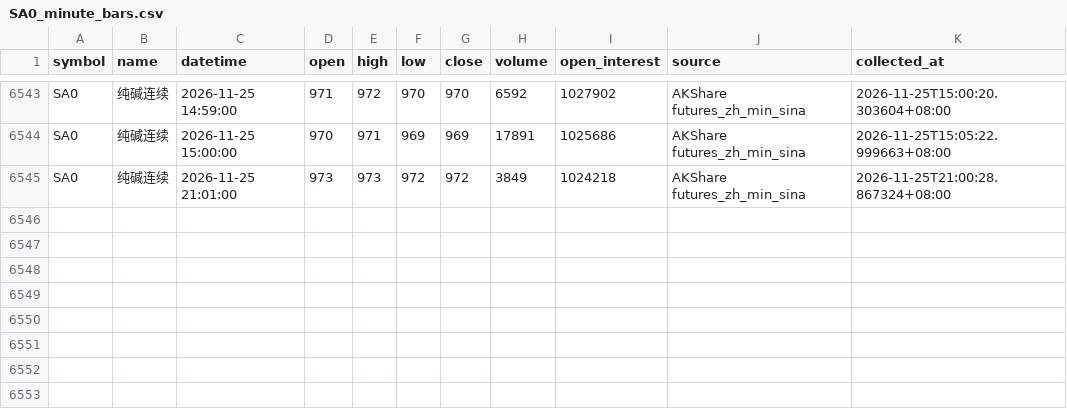
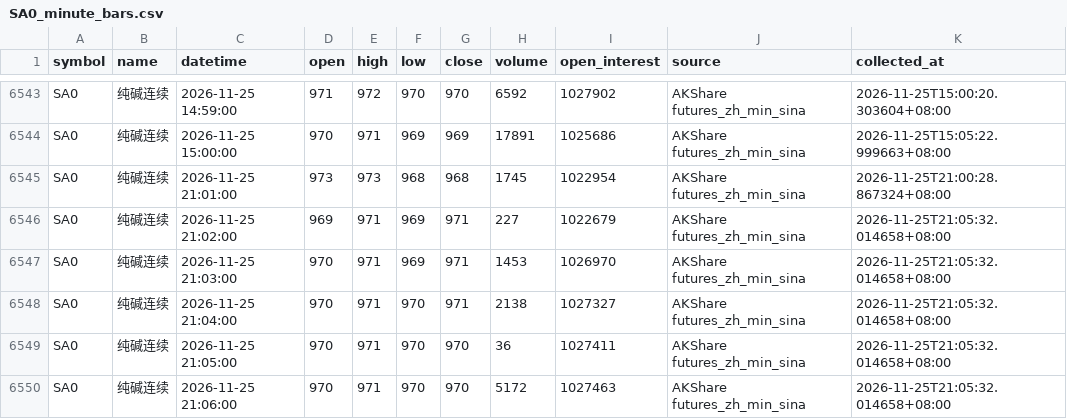
Before and after one commit to luckyjohnlucky/akshare-futures-data, a CSV file: output/SA0_minute_bars.csv, drawn as a sheet; only a part is shown, gaps mark what is left out.

```diff
--- a/output/SA0_minute_bars.csv
+++ b/output/SA0_minute_bars.csv
@@ -6544,2 +6544,7 @@ SA0,纯碱连续,2026-11-25 14:59:00,971,972,970,970,6592,1027902,AKShare future
 SA0,纯碱连续,2026-11-25 15:00:00,970,971,969,969,17891,1025686,AKShare futures_zh_min_sina,2026-11-25T15:05:22.999663+08:00
-SA0,纯碱连续,2026-11-25 21:01:00,973,973,972,972,3849,1024218,AKShare futures_zh_min_sina,2026-11-25T21:00:28.867324+08:00
+SA0,纯碱连续,2026-11-25 21:01:00,973,973,968,968,1745,1022954,AKShare futures_zh_min_sina,2026-11-25T21:00:28.867324+08:00
+SA0,纯碱连续,2026-11-25 21:02:00,969,971,969,971,227,1022679,AKShare futures_zh_min_sina,2026-11-25T21:05:32.014658+08:00
+SA0,纯碱连续,2026-11-25 21:03:00,970,971,969,971,1453,1026970,AKShare futures_zh_min_sina,2026-11-25T21:05:32.014658+08:00
+SA0,纯碱连续,2026-11-25 21:04:00,970,971,970,971,2138,1027327,AKShare futures_zh_min_sina,2026-11-25T21:05:32.014658+08:00
+SA0,纯碱连续,2026-11-25 21:05:00,970,971,970,970,36,1027411,AKShare futures_zh_min_sina,2026-11-25T21:05:32.014658+08:00
+SA0,纯碱连续,2026-11-25 21:06:00,970,971,970,970,5172,1027463,AKShare futures_zh_min_sina,2026-11-25T21:05:32.014658+08:00
```
Also changed, not shown: output/HC0_minute_bars.csv, output/L0_minute_bars.csv, 6 other files.
